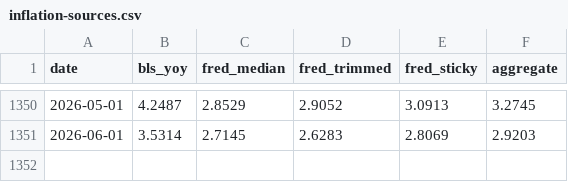
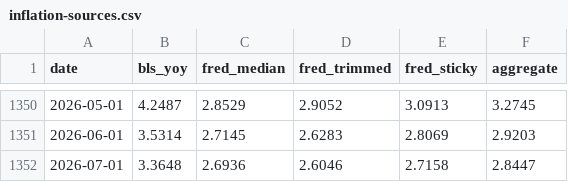
Before and after one commit to civictechdc/congressional-tech, a CSV file: apps/inflation_gsheets/src/data/inflation-sources.csv, drawn as a sheet; only a part is shown, gaps mark what is left out.

```diff
--- a/apps/inflation_gsheets/src/data/inflation-sources.csv
+++ b/apps/inflation_gsheets/src/data/inflation-sources.csv
@@ -1351 +1351,2 @@ date,bls_yoy,fred_median,fred_trimmed,fred_sticky,aggregate
 2026-06-01,3.5314,2.7145,2.6283,2.8069,2.9203
+2026-07-01,3.3648,2.6936,2.6046,2.7158,2.8447
```
Also changed, not shown: apps/inflation_gsheets/src/data/historical-cpi.csv.
